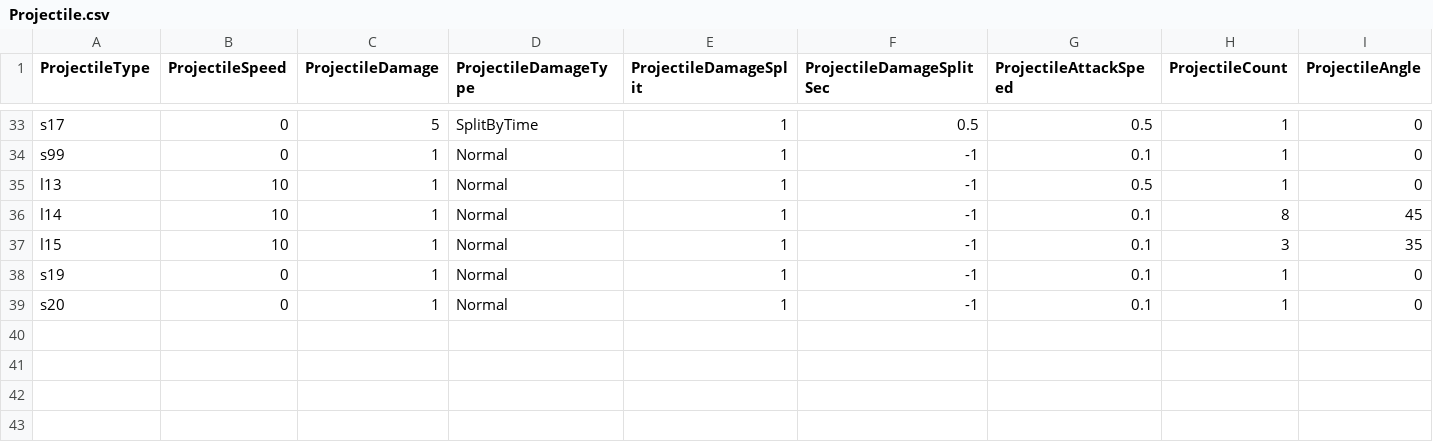
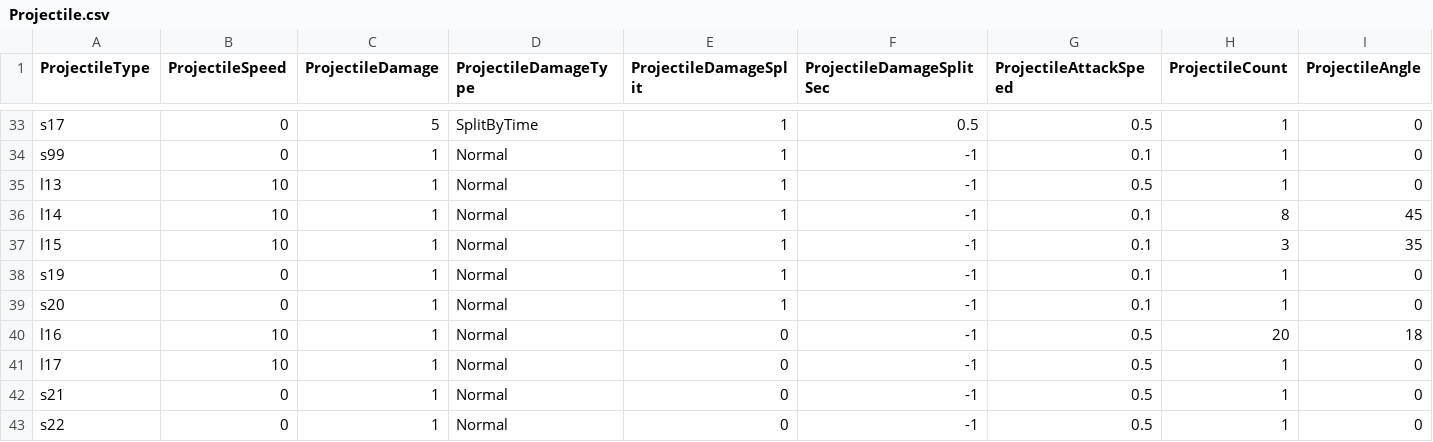
Before and after one commit to yjy1175/AgentCute, a CSV file: Assets/Resources/CSVFile/Projectile.csv, drawn as a sheet; only a part is shown, gaps mark what is left out; rows hold the shown columns only; the diff names each change by its address in the sheet, - before the commit and + after, or states it on an @@ line.

```diff
--- a/Assets/Resources/CSVFile/Projectile.csv
+++ b/Assets/Resources/CSVFile/Projectile.csv
+row 40: l16 | 10 | 1 | Normal | 0 | -1 | 0.5 | 20 | 18
+row 41: l17 | 10 | 1 | Normal | 0 | -1 | 0.5 | 1 | 0
+row 42: s21 | 0 | 1 | Normal | 0 | -1 | 0.5 | 1 | 0
+row 43: s22 | 0 | 1 | Normal | 0 | -1 | 0.5 | 1 | 0
```
Also changed, not shown: Assets/Resources/CSVFile/MonsterData.csv, Assets/Resources/CSVFile/Skill.csv, 4 other files.
